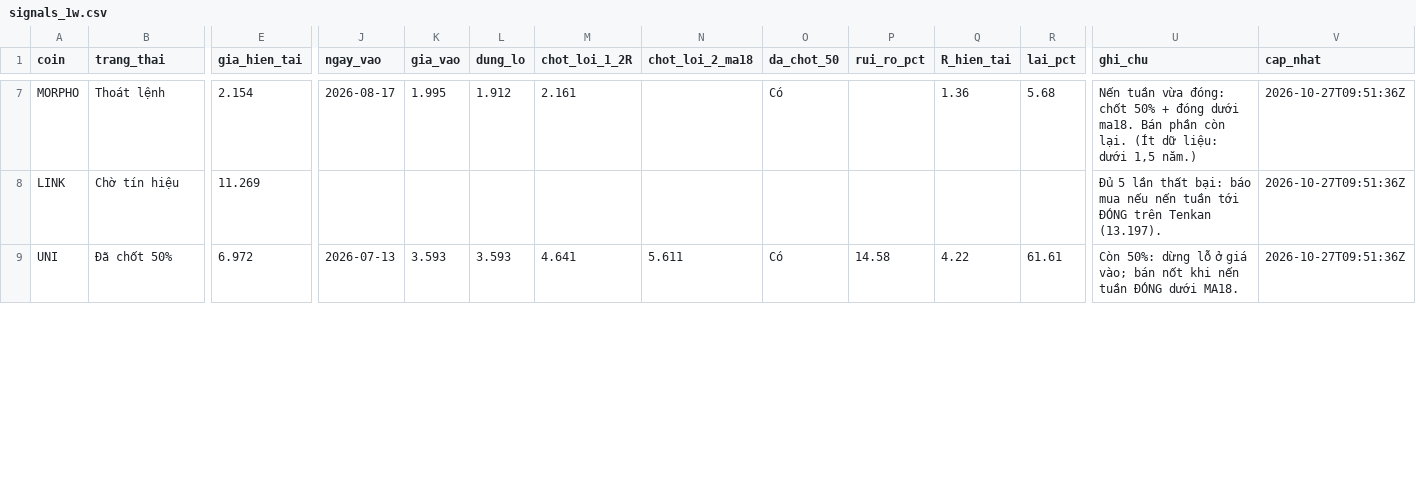
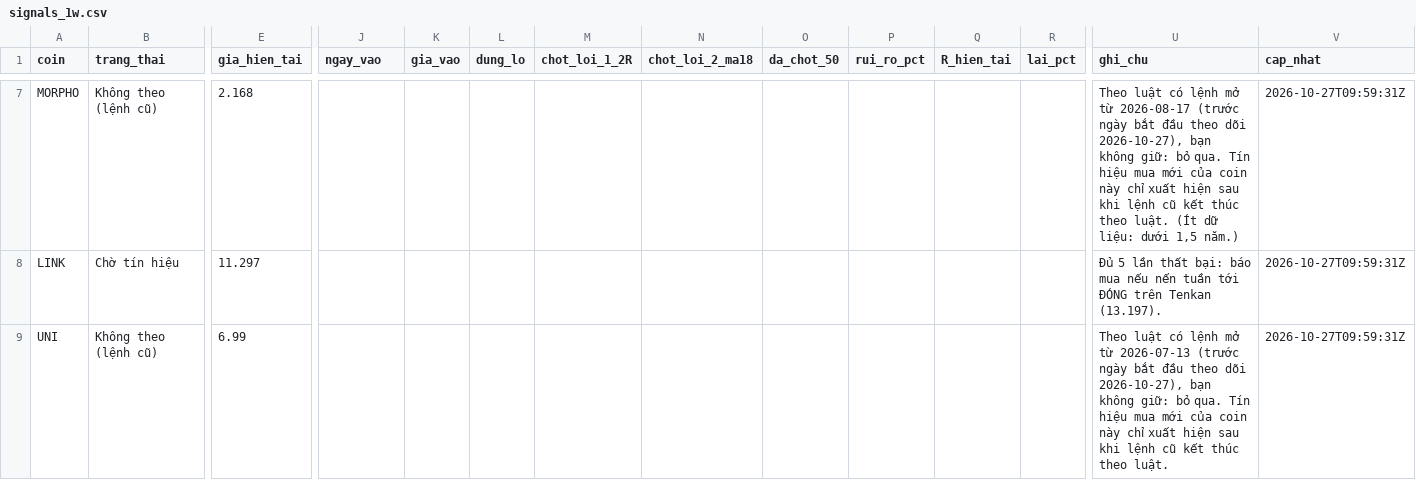
Before and after one commit to tjoshh-maker/T-T-N-H, a CSV file: docs/data/signals_1w.csv, drawn as a sheet; only a part is shown, gaps mark what is left out; the diff covers the shown part only; the diff names each change by its address in the sheet, - before the commit and + after, or states it on an @@ line.

```diff
--- a/docs/data/signals_1w.csv
+++ b/docs/data/signals_1w.csv
-B7 (trang_thai): Thoát lệnh
+B7 (trang_thai): Không theo (lệnh cũ)
-E7 (gia_hien_tai): 2.154
+E7 (gia_hien_tai): 2.168
-J7 (ngay_vao): 2026-08-17
+J7 (ngay_vao): (empty)
-K7 (gia_vao): 1.995
+K7 (gia_vao): (empty)
-L7 (dung_lo): 1.912
+L7 (dung_lo): (empty)
-M7 (chot_loi_1_2R): 2.161
+M7 (chot_loi_1_2R): (empty)
-O7 (da_chot_50): Có
+O7 (da_chot_50): (empty)
-Q7 (R_hien_tai): 1.36
+Q7 (R_hien_tai): (empty)
-R7 (lai_pct): 5.68
+R7 (lai_pct): (empty)
-U7 (ghi_chu): Nến tuần vừa đóng: chốt 50% + đóng dưới ma18. Bán phần còn lại. (Ít dữ…
+U7 (ghi_chu): Theo luật có lệnh mở từ 2026-08-17 (trước ngày bắt đầu theo dõi 2026-10-27), bạn không giữ: bỏ qua. Tín hiệu mua mới của coin này chỉ xuất hiện sau khi lệnh cũ kết thúc theo luật. (Ít dữ…
-V7:V9 (cap_nhat): 2026-10-27T09:51:36Z
+V7:V9 (cap_nhat): 2026-10-27T09:59:31Z
-E8 (gia_hien_tai): 11.269
+E8 (gia_hien_tai): 11.297
-B9 (trang_thai): Đã chốt 50%
+B9 (trang_thai): Không theo (lệnh cũ)
-E9 (gia_hien_tai): 6.972
+E9 (gia_hien_tai): 6.99
-J9 (ngay_vao): 2026-07-13
+J9 (ngay_vao): (empty)
-K9 (gia_vao): 3.593
+K9 (gia_vao): (empty)
-L9 (dung_lo): 3.593
+L9 (dung_lo): (empty)
-M9 (chot_loi_1_2R): 4.641
+M9 (chot_loi_1_2R): (empty)
-N9 (chot_loi_2_ma18): 5.611
+N9 (chot_loi_2_ma18): (empty)
-O9 (da_chot_50): Có
+O9 (da_chot_50): (empty)
-P9 (rui_ro_pct): 14.58
+P9 (rui_ro_pct): (empty)
-Q9 (R_hien_tai): 4.22
+Q9 (R_hien_tai): (empty)
-R9 (lai_pct): 61.61
+R9 (lai_pct): (empty)
-U9 (ghi_chu): Còn 50%: dừng lỗ ở giá vào; bán nốt khi nến tuần ĐÓNG dưới MA18.
+U9 (ghi_chu): Theo luật có lệnh mở từ 2026-07-13 (trước ngày bắt đầu theo dõi 2026-10-27), bạn không giữ: bỏ qua. Tín hiệu mua mới của coin này chỉ xuất hiện sau khi lệnh cũ kết thúc theo luật.
```
Also changed, not shown: 143 edited cells elsewhere in this file, docs/data/signals_3d.csv, 1 other file.
